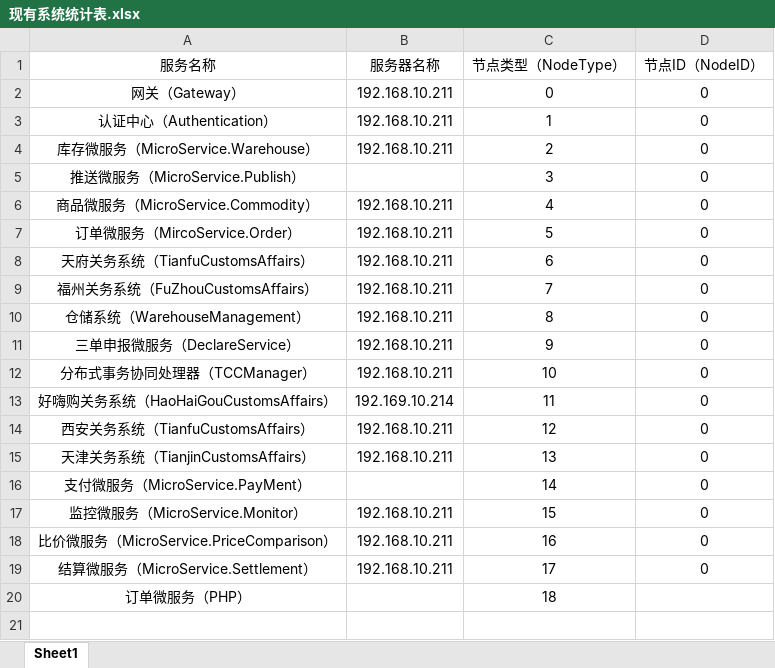
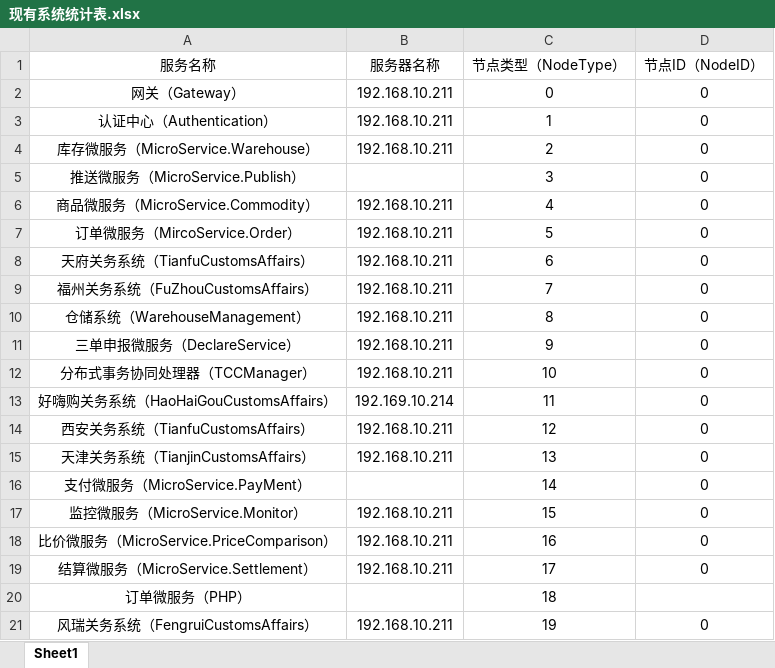
Before and after one commit to ChengduDotneter/Framework, an Excel workbook: RelatedDocument/现有系统统计表.xlsx, sheet Sheet1, drawn as a sheet; values as stored, in another font and other column widths than the file's, no borders; the diff names each change by its address in the sheet, - before the commit and + after, or states it on an @@ line.

Commit message:
update

```diff
--- a/RelatedDocument/现有系统统计表.xlsx (sheet Sheet1)
+++ b/RelatedDocument/现有系统统计表.xlsx (sheet Sheet1)
+row 21: 风瑞关务系统（FengruiCustomsAffairs） | 192.168.10.211 | 19 | 0
```
